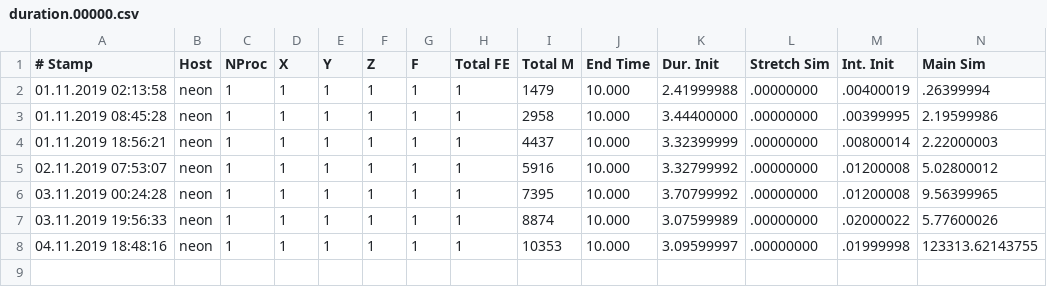
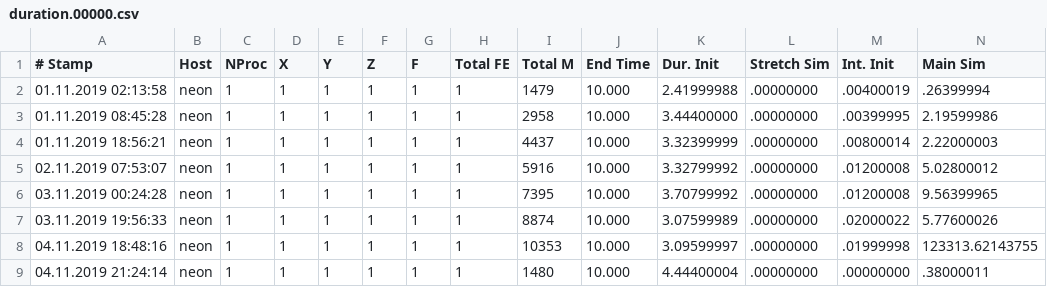
Before and after one commit to dihu-stuttgart/performance, a CSV file: 2019_fiber_scaling/duration.00000.csv, drawn as a sheet; only a part is shown; rows hold the shown columns only; the diff names each change by its address in the sheet, - before the commit and + after, or states it on an @@ line.

Commit message:
new o

```diff
--- a/2019_fiber_scaling/duration.00000.csv
+++ b/2019_fiber_scaling/duration.00000.csv
+row 9: 04.11.2019 21:24:14 | neon | 1 | 1 | 1 | 1 | 1 | 1 | 1480 | 10.000 | 4.44400004 | .00000000 | .00000000 | .38000011
```
